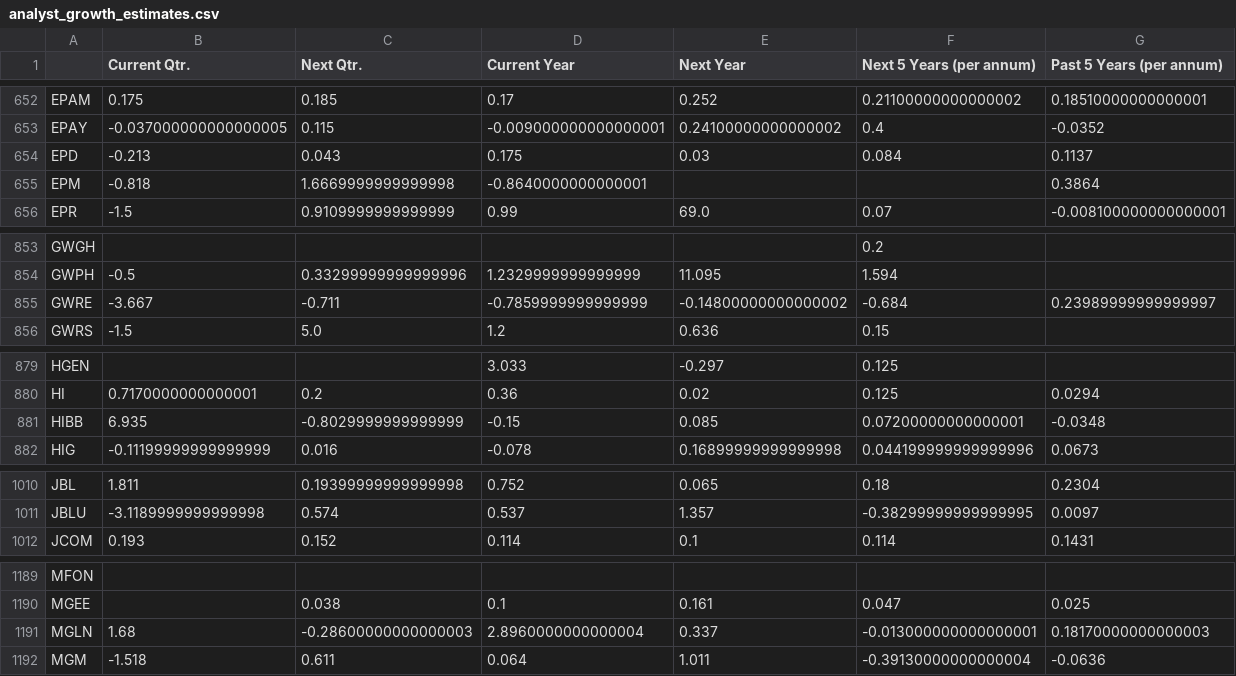
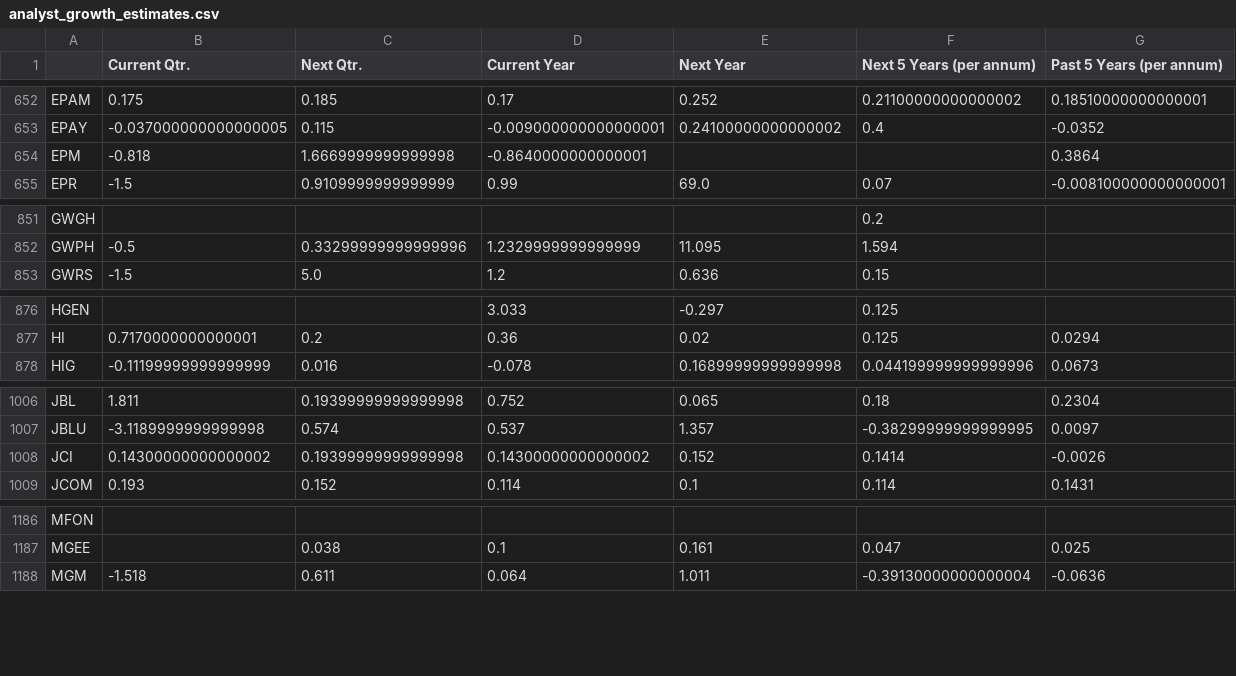
Before and after one commit to gardnmi/fundamental-stock-prediction, a CSV file: analyst_growth_estimates.csv, drawn as a sheet; only a part is shown, gaps mark what is left out; the diff covers the shown part only.

```diff
--- a/analyst_growth_estimates.csv
+++ b/analyst_growth_estimates.csv
@@ -653,3 +653,2 @@ EPAM,0.175,0.185,0.17,0.252,0.21100000000000002,0.18510000000000001
 EPAY,-0.037000000000000005,0.115,-0.009000000000000001,0.24100000000000002,0.4,-0.0352
-EPD,-0.213,0.043,0.175,0.03,0.084,0.1137
 EPM,-0.818,1.6669999999999998,-0.8640000000000001,,,0.3864
@@ -854,3 +852,2 @@ GWGH,,,,,0.2,
 GWPH,-0.5,0.33299999999999996,1.2329999999999999,11.095,1.594,
-GWRE,-3.667,-0.711,-0.7859999999999999,-0.14800000000000002,-0.684,0.23989999999999997
 GWRS,-1.5,5.0,1.2,0.636,0.15,
@@ -880,3 +877,2 @@ HGEN,,,3.033,-0.297,0.125,
 HI,0.7170000000000001,0.2,0.36,0.02,0.125,0.0294
-HIBB,6.935,-0.8029999999999999,-0.15,0.085,0.07200000000000001,-0.0348
 HIG,-0.11199999999999999,0.016,-0.078,0.16899999999999998,0.044199999999999996,0.0673
@@ -1011,2 +1007,3 @@ JBL,1.811,0.19399999999999998,0.752,0.065,0.18,0.2304
 JBLU,-3.1189999999999998,0.574,0.537,1.357,-0.38299999999999995,0.0097
+JCI,0.14300000000000002,0.19399999999999998,0.14300000000000002,0.152,0.1414,-0.0026
 JCOM,0.193,0.152,0.114,0.1,0.114,0.1431
@@ -1190,3 +1187,2 @@ MFON,,,,,,
 MGEE,,0.038,0.1,0.161,0.047,0.025
-MGLN,1.68,-0.28600000000000003,2.8960000000000004,0.337,-0.013000000000000001,0.18170000000000003
 MGM,-1.518,0.611,0.064,1.011,-0.39130000000000004,-0.0636
```
Also changed, not shown: 2 removed rows and 4 edited cells elsewhere in this file, data/general_balance.csv, data/general_cashflow.csv, 7 other files.
